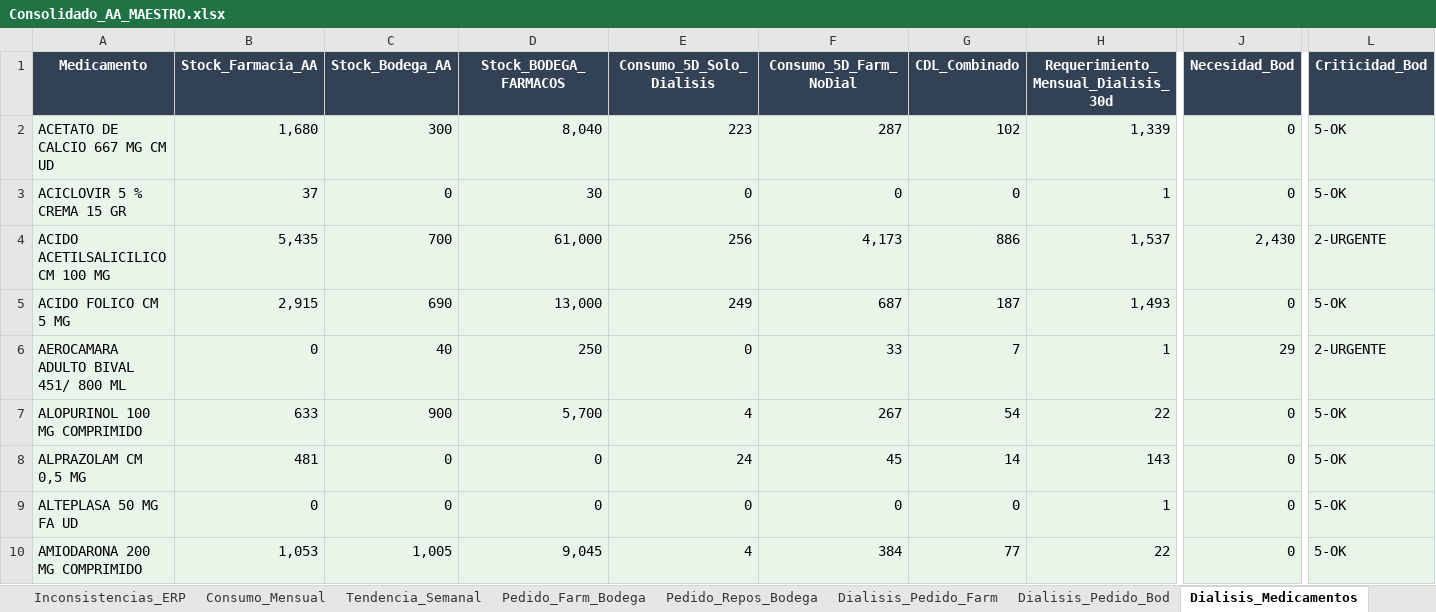
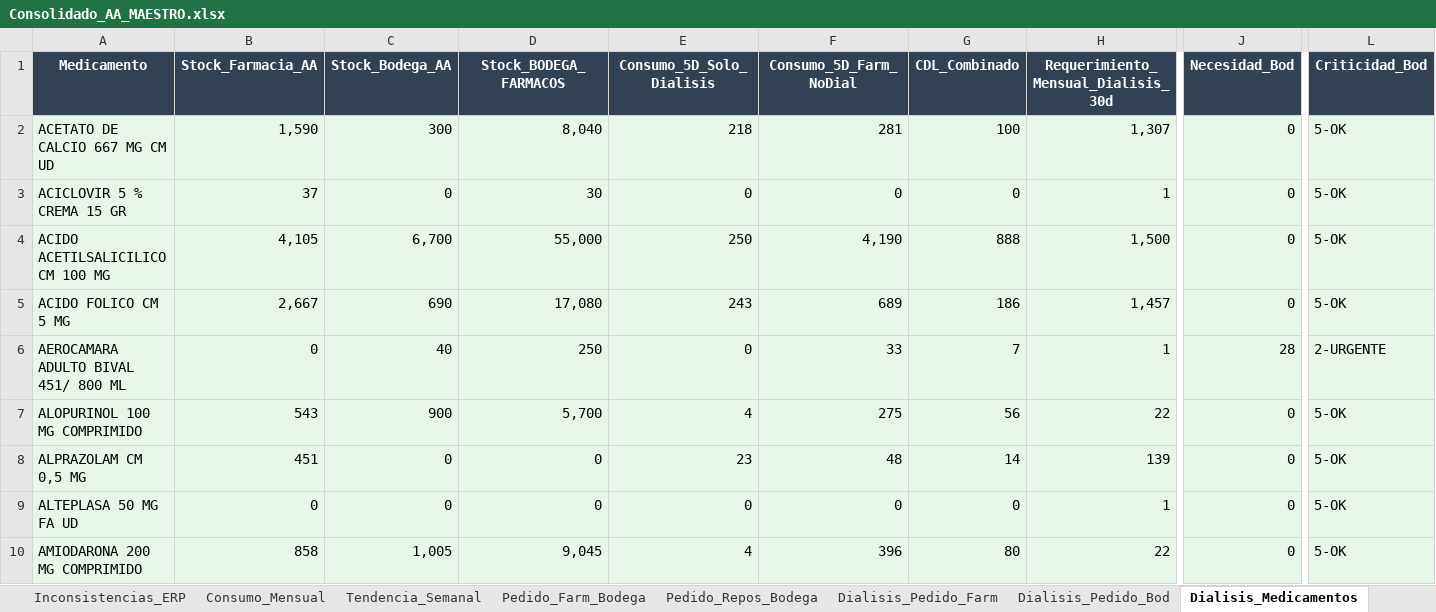
Before and after one commit to danielalfonsocc-rgb/maestro-aa-farmacia, an Excel workbook: Consolidado_AA_MAESTRO.xlsx, sheet Dialisis_Medicamentos, drawn as a sheet; only a part is shown, gaps mark what is left out; values as stored, in another font and other column widths than the file's, no borders; the diff covers the shown part only; the diff names each change by its address in the sheet, - before the commit and + after, or states it on an @@ line.

```diff
--- a/Consolidado_AA_MAESTRO.xlsx (sheet Dialisis_Medicamentos)
+++ b/Consolidado_AA_MAESTRO.xlsx (sheet Dialisis_Medicamentos)
-B2 (Stock_Farmacia_AA): 1,680
+B2 (Stock_Farmacia_AA): 1,590
-E2 (Consumo_5D_Solo_Dialisis): 223
+E2 (Consumo_5D_Solo_Dialisis): 218
-F2 (Consumo_5D_Farm_NoDial): 287
+F2 (Consumo_5D_Farm_NoDial): 281
-G2 (CDL_Combinado): 102
+G2 (CDL_Combinado): 100
-H2: 1,339
+H2: 1,307
-B4 (Stock_Farmacia_AA): 5,435
+B4 (Stock_Farmacia_AA): 4,105
-C4 (Stock_Bodega_AA): 700
+C4 (Stock_Bodega_AA): 6,700
-D4 (Stock_BODEGA_FARMACOS): 61,000
+D4 (Stock_BODEGA_FARMACOS): 55,000
-E4 (Consumo_5D_Solo_Dialisis): 256
+E4 (Consumo_5D_Solo_Dialisis): 250
-F4 (Consumo_5D_Farm_NoDial): 4,173
+F4 (Consumo_5D_Farm_NoDial): 4,190
-G4 (CDL_Combinado): 886
+G4 (CDL_Combinado): 888
-H4: 1,537
+H4: 1,500
-J4 (Necesidad_Bod): 2,430
+J4 (Necesidad_Bod): 0
-L4 (Criticidad_Bod): 2-URGENTE
+L4 (Criticidad_Bod): 5-OK
-B5 (Stock_Farmacia_AA): 2,915
+B5 (Stock_Farmacia_AA): 2,667
-D5 (Stock_BODEGA_FARMACOS): 13,000
+D5 (Stock_BODEGA_FARMACOS): 17,080
-E5 (Consumo_5D_Solo_Dialisis): 249
+E5 (Consumo_5D_Solo_Dialisis): 243
-F5 (Consumo_5D_Farm_NoDial): 687
+F5 (Consumo_5D_Farm_NoDial): 689
-G5 (CDL_Combinado): 187
+G5 (CDL_Combinado): 186
-H5: 1,493
+H5: 1,457
-J6 (Necesidad_Bod): 29
+J6 (Necesidad_Bod): 28
-B7 (Stock_Farmacia_AA): 633
+B7 (Stock_Farmacia_AA): 543
-F7 (Consumo_5D_Farm_NoDial): 267
+F7 (Consumo_5D_Farm_NoDial): 275
-G7 (CDL_Combinado): 54
+G7 (CDL_Combinado): 56
-B8 (Stock_Farmacia_AA): 481
+B8 (Stock_Farmacia_AA): 451
-E8 (Consumo_5D_Solo_Dialisis): 24
+E8 (Consumo_5D_Solo_Dialisis): 23
-F8 (Consumo_5D_Farm_NoDial): 45
+F8 (Consumo_5D_Farm_NoDial): 48
-H8: 143
+H8: 139
-B10 (Stock_Farmacia_AA): 1,053
+B10 (Stock_Farmacia_AA): 858
-F10 (Consumo_5D_Farm_NoDial): 384
+F10 (Consumo_5D_Farm_NoDial): 396
-G10 (CDL_Combinado): 77
+G10 (CDL_Combinado): 80
```
Also changed, not shown: 464 edited cells elsewhere in this sheet, sheet Pedido_Repos_Bodega, sheet Pedido_Farm_Bodega, sheet SGLI_Estres, sheet Reposicion_5D, sheet Tendencia_Semanal, sheet Consumo_Mensual, 13 more sheets, Resumen_Pedidos_AA.xlsx, 1 other file.
